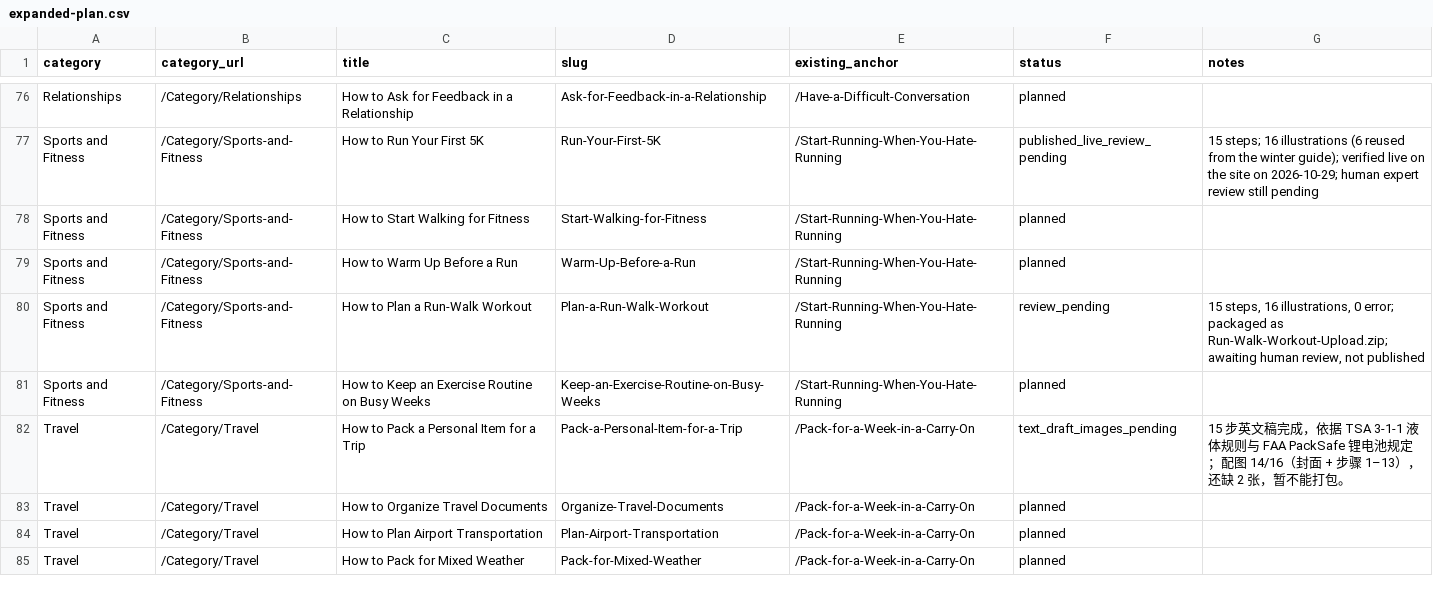
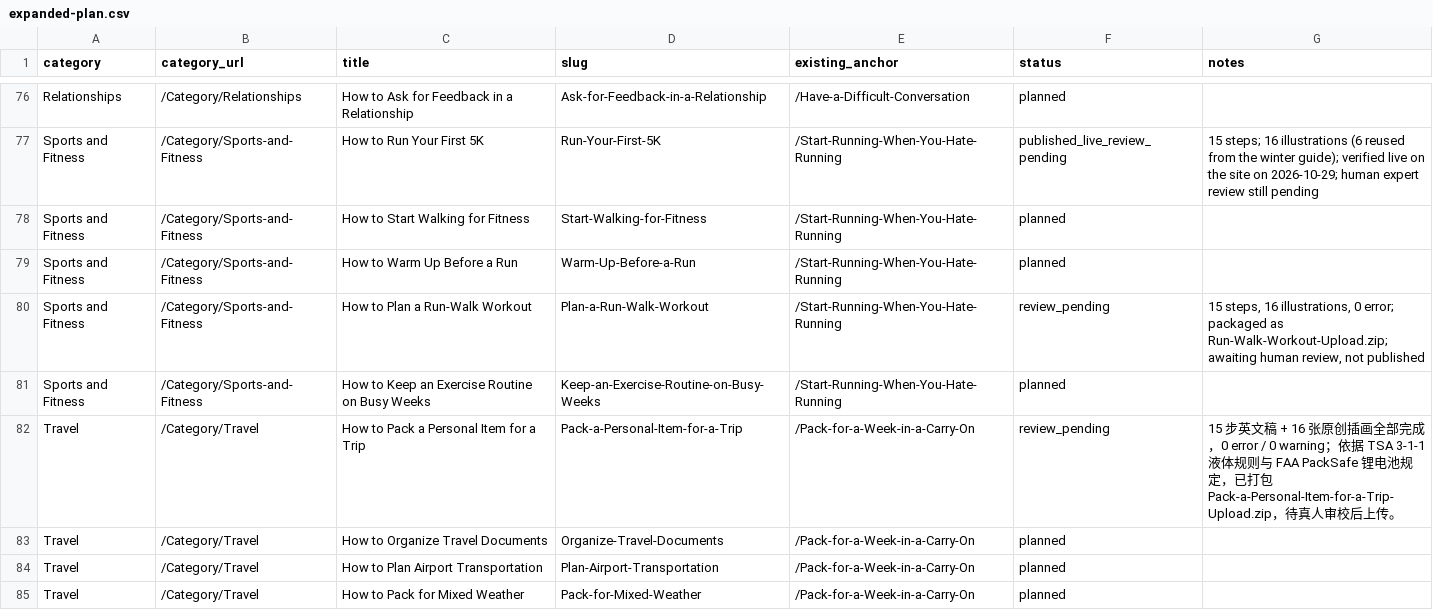
Before and after one commit to lichongyang130/52runoob, a CSV file: content/expanded-plan.csv, drawn as a sheet; only a part is shown, gaps mark what is left out.

Commit message:
第 9 篇成品：How to Pack a Personal Item for a Trip（Travel，16/16 图）
- 补步骤 14-15 两张插画：证件钱包与折纸全空白、无钥匙故据实改写 alt；餐椅前地面测试
- 16 张 1600px 哈希互异，体检 0 error / 0 warning，32 个 webp
- 新增 downloads/Pack-a-Personal-Item-for-a-Trip-Upload.zip（35 条目）
- 合集升级 All-9（317 条目），删除 All-8；预览索引 9 篇
- CSV 转 review_pending（planned 86 / review_pending 7 / published 2）
- README、计划文档同步；测试清单加 Travel，87 passed
- 退化验证：15 号图覆盖为 14 号图后打包报 1 error 且 ZIP 不落盘，已还原

Co-authored-by: arena-agent <297053741+arena-agent@users.noreply.github.com>

```diff
--- a/content/expanded-plan.csv
+++ b/content/expanded-plan.csv
@@ -81,3 +81,3 @@ Sports and Fitness,/Category/Sports-and-Fitness,How to Plan a Run-Walk Workout,P
 Sports and Fitness,/Category/Sports-and-Fitness,How to Keep an Exercise Routine on Busy Weeks,Keep-an-Exercise-Routine-on-Busy-Weeks,/Start-Running-When-You-Hate-Running,planned,
-Travel,/Category/Travel,How to Pack a Personal Item for a Trip,Pack-a-Personal-Item-for-a-Trip,/Pack-for-a-Week-in-a-Carry-On,text_draft_images_pending,15 步英文稿完成，依据 TSA 3-1-1 液体规则与 FAA PackSafe 锂电池规定；配图 14/16（封面 + 步骤 1–13），还缺 2 张，暂不能打包。
+Travel,/Category/Travel,How to Pack a Personal Item for a Trip,Pack-a-Personal-Item-for-a-Trip,/Pack-for-a-Week-in-a-Carry-On,review_pending,15 步英文稿 + 16 张原创插画全部完成，0 error / 0 warning；依据 TSA 3-1-1 液体规则与 FAA PackSafe 锂电池规定，已打包 Pack-a-Personal-Item-for-a-Trip-Upload.zip，待真人审校后上传。
 Travel,/Category/Travel,How to Organize Travel Documents,Organize-Travel-Documents,/Pack-for-a-Week-in-a-Carry-On,planned,
```
Also changed, not shown: 15 other files.
